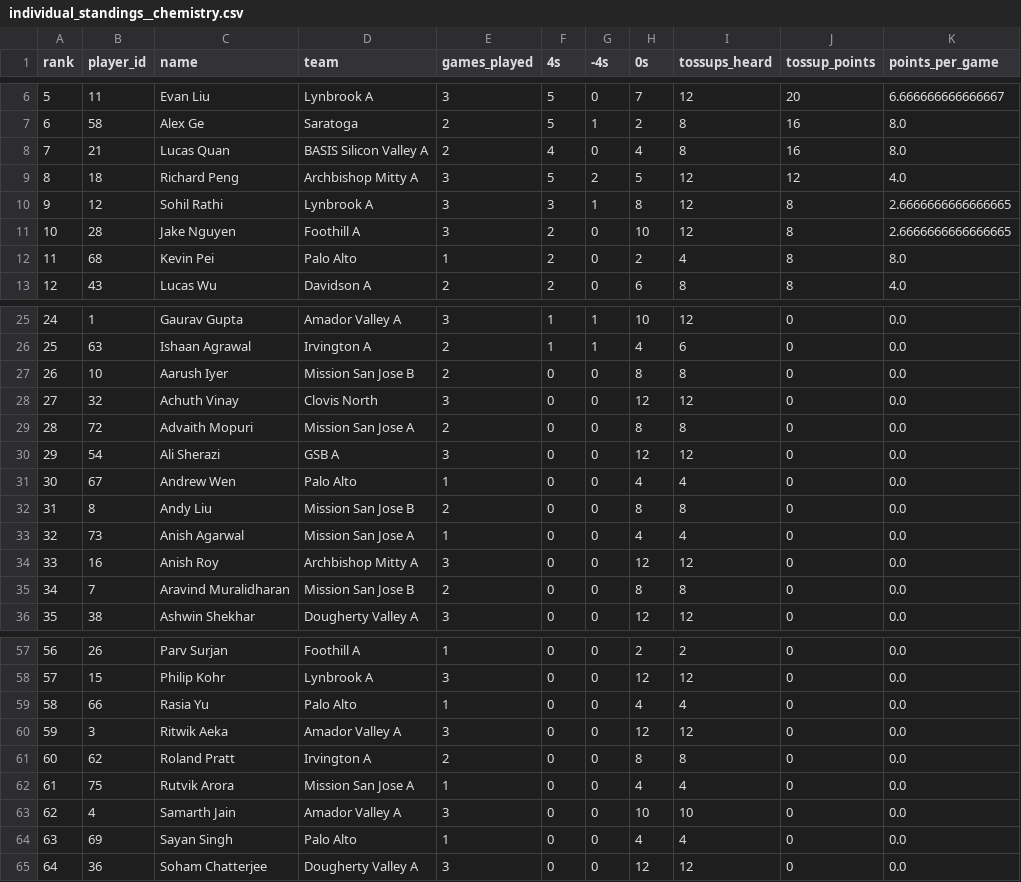
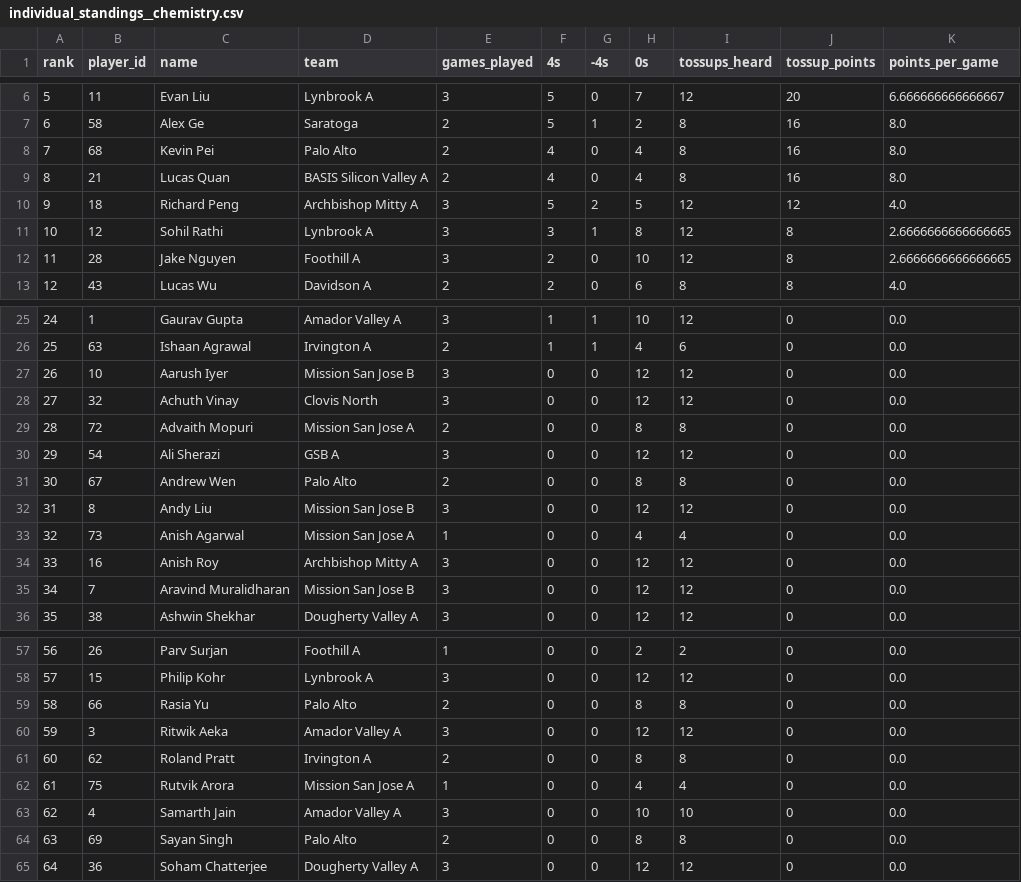
Before and after one commit to xpoes123/scibowl-org, a CSV file: stats/stanford-science-bowl/reports/playoffs/individual_standings__chemistry.csv, drawn as a sheet; only a part is shown, gaps mark what is left out; the diff covers the shown part only.

Commit message:
Regenerate DE3 Playoffs

```diff
--- a/stats/stanford-science-bowl/reports/playoffs/individual_standings__chemistry.csv
+++ b/stats/stanford-science-bowl/reports/playoffs/individual_standings__chemistry.csv
@@ -7,7 +7,7 @@ rank,player_id,name,team,games_played,4s,-4s,0s,tossups_heard,tossup_points,poin
 6,58,Alex Ge,Saratoga,2,5,1,2,8,16,8.0
-7,21,Lucas Quan,BASIS Silicon Valley A,2,4,0,4,8,16,8.0
-8,18,Richard Peng,Archbishop Mitty A,3,5,2,5,12,12,4.0
-9,12,Sohil Rathi,Lynbrook A,3,3,1,8,12,8,2.6666666666666665
-10,28,Jake Nguyen,Foothill A,3,2,0,10,12,8,2.6666666666666665
-11,68,Kevin Pei,Palo Alto,1,2,0,2,4,8,8.0
+7,68,Kevin Pei,Palo Alto,2,4,0,4,8,16,8.0
+8,21,Lucas Quan,BASIS Silicon Valley A,2,4,0,4,8,16,8.0
+9,18,Richard Peng,Archbishop Mitty A,3,5,2,5,12,12,4.0
+10,12,Sohil Rathi,Lynbrook A,3,3,1,8,12,8,2.6666666666666665
+11,28,Jake Nguyen,Foothill A,3,2,0,10,12,8,2.6666666666666665
 12,43,Lucas Wu,Davidson A,2,2,0,6,8,8,4.0
@@ -26,3 +26,3 @@ rank,player_id,name,team,games_played,4s,-4s,0s,tossups_heard,tossup_points,poin
 25,63,Ishaan Agrawal,Irvington A,2,1,1,4,6,0,0.0
-26,10,Aarush Iyer,Mission San Jose B,2,0,0,8,8,0,0.0
+26,10,Aarush Iyer,Mission San Jose B,3,0,0,12,12,0,0.0
 27,32,Achuth Vinay,Clovis North,3,0,0,12,12,0,0.0
@@ -30,7 +30,7 @@ rank,player_id,name,team,games_played,4s,-4s,0s,tossups_heard,tossup_points,poin
 29,54,Ali Sherazi,GSB A,3,0,0,12,12,0,0.0
-30,67,Andrew Wen,Palo Alto,1,0,0,4,4,0,0.0
-31,8,Andy Liu,Mission San Jose B,2,0,0,8,8,0,0.0
+30,67,Andrew Wen,Palo Alto,2,0,0,8,8,0,0.0
+31,8,Andy Liu,Mission San Jose B,3,0,0,12,12,0,0.0
 32,73,Anish Agarwal,Mission San Jose A,1,0,0,4,4,0,0.0
 33,16,Anish Roy,Archbishop Mitty A,3,0,0,12,12,0,0.0
-34,7,Aravind Muralidharan,Mission San Jose B,2,0,0,8,8,0,0.0
+34,7,Aravind Muralidharan,Mission San Jose B,3,0,0,12,12,0,0.0
 35,38,Ashwin Shekhar,Dougherty Valley A,3,0,0,12,12,0,0.0
@@ -58,3 +58,3 @@ rank,player_id,name,team,games_played,4s,-4s,0s,tossups_heard,tossup_points,poin
 57,15,Philip Kohr,Lynbrook A,3,0,0,12,12,0,0.0
-58,66,Rasia Yu,Palo Alto,1,0,0,4,4,0,0.0
+58,66,Rasia Yu,Palo Alto,2,0,0,8,8,0,0.0
 59,3,Ritwik Aeka,Amador Valley A,3,0,0,12,12,0,0.0
@@ -63,3 +63,3 @@ rank,player_id,name,team,games_played,4s,-4s,0s,tossups_heard,tossup_points,poin
 62,4,Samarth Jain,Amador Valley A,3,0,0,10,10,0,0.0
-63,69,Sayan Singh,Palo Alto,1,0,0,4,4,0,0.0
+63,69,Sayan Singh,Palo Alto,2,0,0,8,8,0,0.0
 64,36,Soham Chatterjee,Dougherty Valley A,3,0,0,12,12,0,0.0
```
Also changed, not shown: 4 edited cells elsewhere in this file, stats/stanford-science-bowl/reports/playoffs/facts/game_teams.csv, stats/stanford-science-bowl/reports/playoffs/individual_standings__biology.csv, 17 other files.
